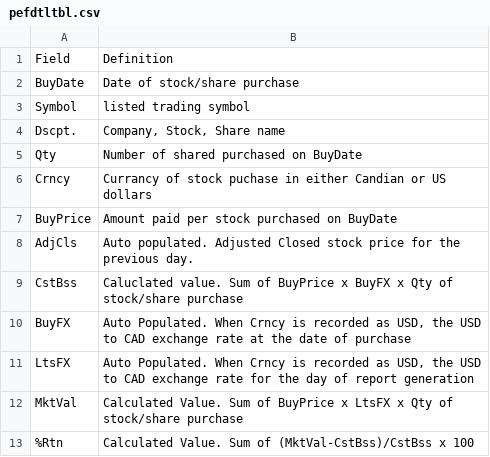
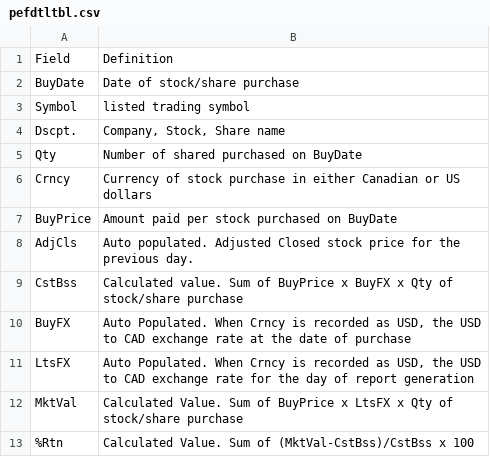
Before and after one commit to rusty-raven/bigspring, a CSV file: content/english/tables/pefdtltbl.csv, drawn as a sheet.

```diff
--- a/content/english/tables/pefdtltbl.csv
+++ b/content/english/tables/pefdtltbl.csv
@@ -5,6 +5,6 @@ Dscpt.,"Company, Stock, Share name"
 Qty,Number of shared purchased on BuyDate
-Crncy,Currancy of stock puchase in either Candian or US dollars
+Crncy,Currency of stock purchase in either Canadian or US dollars
 BuyPrice,Amount paid per stock purchased on BuyDate
 AdjCls,Auto populated. Adjusted Closed stock price for the previous day.
-CstBss,Caluclated value. Sum of BuyPrice x BuyFX x Qty of stock/share purchase
+CstBss,Calculated value. Sum of BuyPrice x BuyFX x Qty of stock/share purchase
 BuyFX,"Auto Populated. When Crncy is recorded as USD, the USD to CAD exchange rate at the date of purchase"
```
Also changed, not shown: content/english/tables/stksmrytbl.csv.
